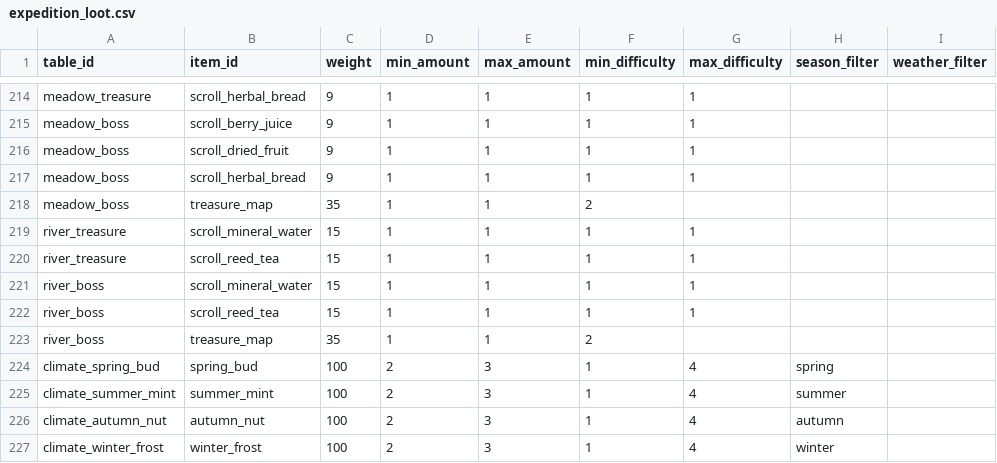
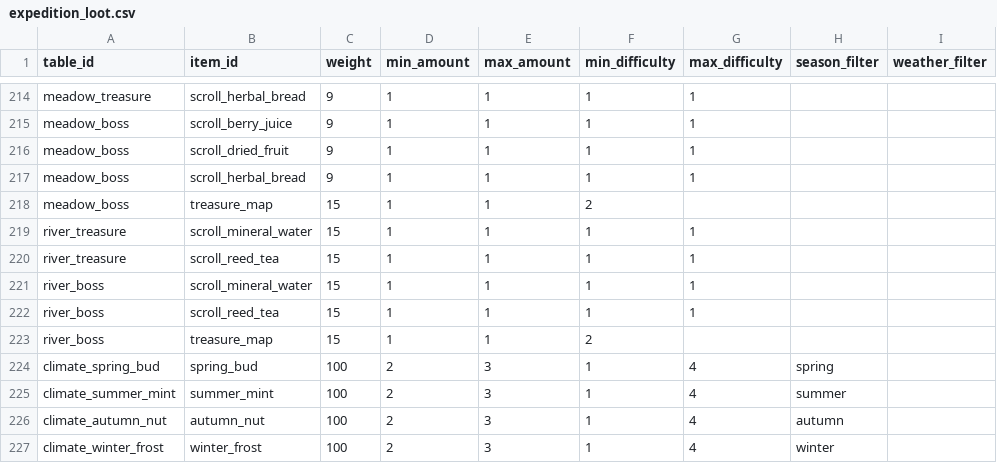
Before and after one commit to mayjohn66-cmd/project222, a CSV file: data/expedition/expedition_loot.csv, drawn as a sheet; only a part is shown, gaps mark what is left out.

```diff
--- a/data/expedition/expedition_loot.csv
+++ b/data/expedition/expedition_loot.csv
@@ -217,3 +217,3 @@ meadow_boss,scroll_dried_fruit,9,1,1,1,1,,
 meadow_boss,scroll_herbal_bread,9,1,1,1,1,,
-meadow_boss,treasure_map,35,1,1,2,,,
+meadow_boss,treasure_map,15,1,1,2,,,
 river_treasure,scroll_mineral_water,15,1,1,1,1,,
@@ -222,3 +222,3 @@ river_boss,scroll_mineral_water,15,1,1,1,1,,
 river_boss,scroll_reed_tea,15,1,1,1,1,,
-river_boss,treasure_map,35,1,1,2,,,
+river_boss,treasure_map,15,1,1,2,,,
 climate_spring_bud,spring_bud,100,2,3,1,4,spring,
```
Also changed, not shown: 3 other files.
